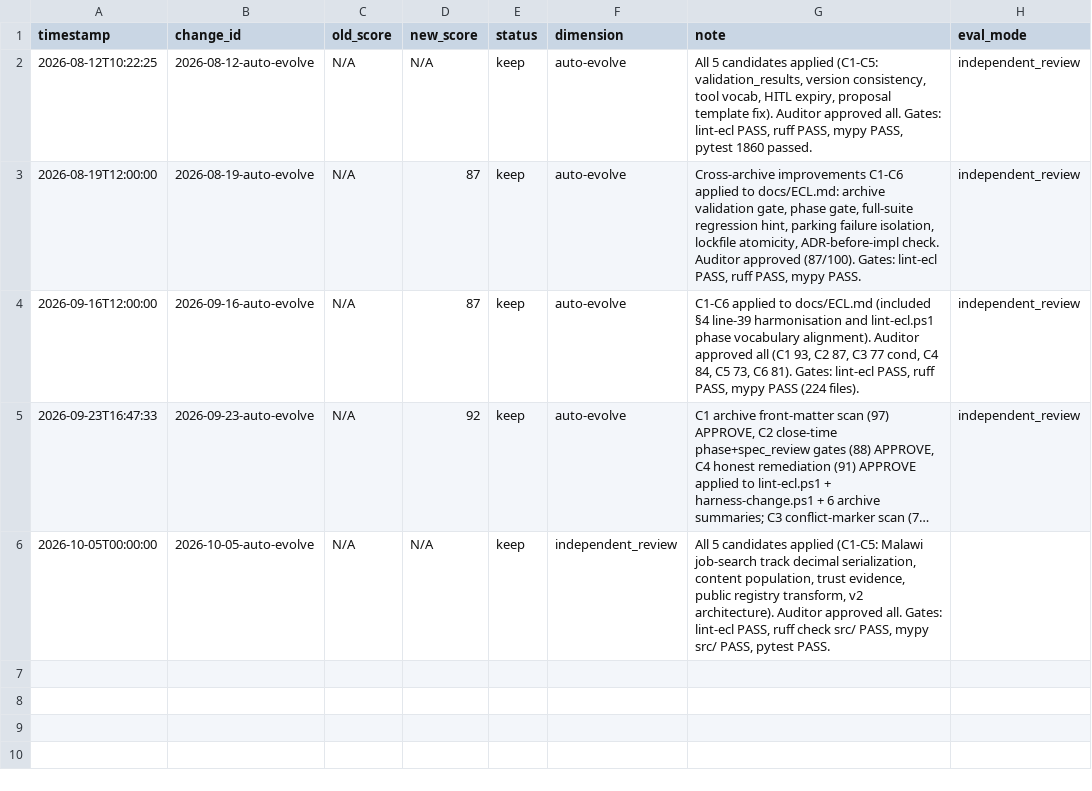
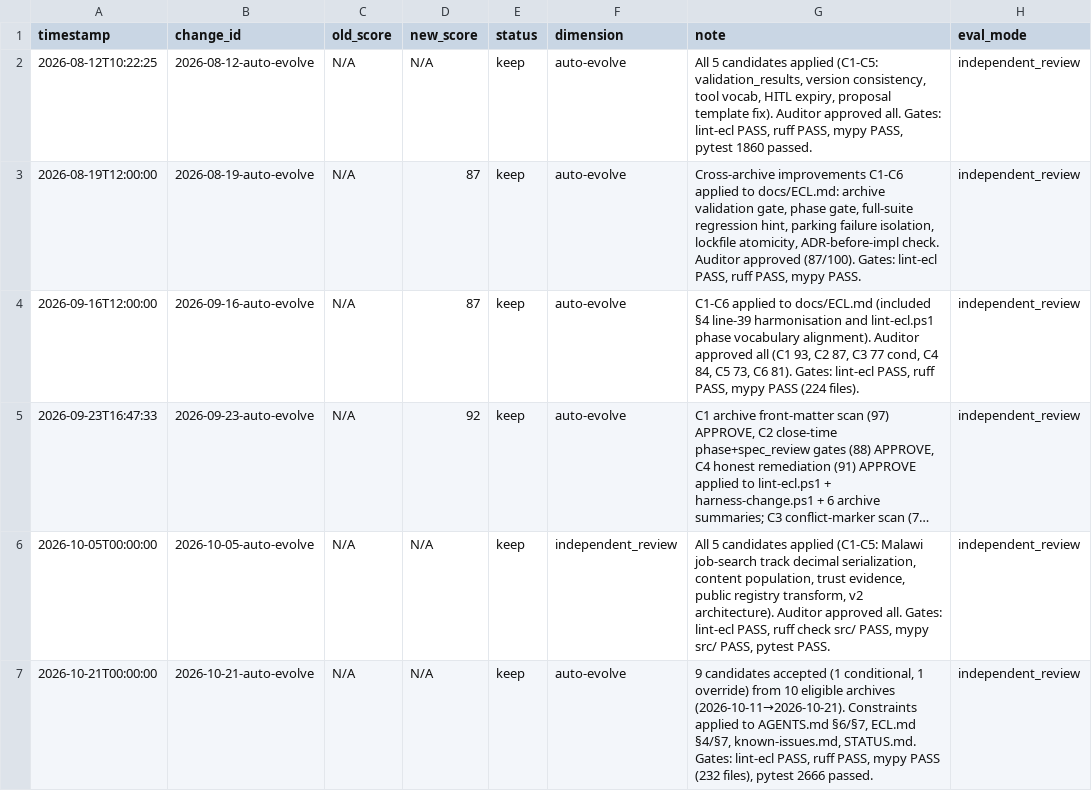
Before and after one commit to jmlusu/light-speed-holdings, a TSV file: harness/evolution/results.tsv, drawn as a sheet; long unchanged cells end in …; the diff names each change by its address in the sheet, - before the commit and + after, or states it on an @@ line.

Commit message:
auto-evolve: apply 9 constraints from 10 eligible archives (2026-10-11→2026-10-21) (#496)
- AGENTS.md §6/§7: median+per-endpoint perf budgets, CI gate scope=pre-commit scope,
  negative control validation, shared constants module, cache/content-addressing (SHA-256),
  reject-invasive-fixes rule
- ECL.md §4/§7: negative control validation, cache on file revision (not TTL),
  shared constants module, side-effect restoration list
- known-issues.md: resolved #484 perf gate, #485 mtime cache, CI lint gap, MIME bug
- STATUS.md: auto-evolve completion entry

Gates: lint-ecl PASS, ruff PASS, mypy PASS (232 files), pytest 2666 passed

Auditor: 9 accepted (scores 78-100), 1 rejected (merge-conflict, 58)

Co-authored-by: LSAI Remediation Bot <dev@lightspeed-holdings.com>

```diff
--- a/harness/evolution/results.tsv
+++ b/harness/evolution/results.tsv
-H6 (eval_mode): (empty)
+H6 (eval_mode): independent_review
+row 7: 2026-10-21T00:00:00 | 2026-10-21-auto-evolve | N/A | N/A | keep | auto-evolve | 9 candidates accepted (1 conditional, 1 override) from 10 eligible archives (2026-10-11→2026-10-21). Constraints applied to AGENTS.md §6/§7, ECL.md §4/§7, known-issues.md, STATUS.md. Gates: lint-ecl PASS, ruff PASS, mypy PASS (232 files), pytest 2666 passed. | independent_review
```
Also changed, not shown: 12 other files.
